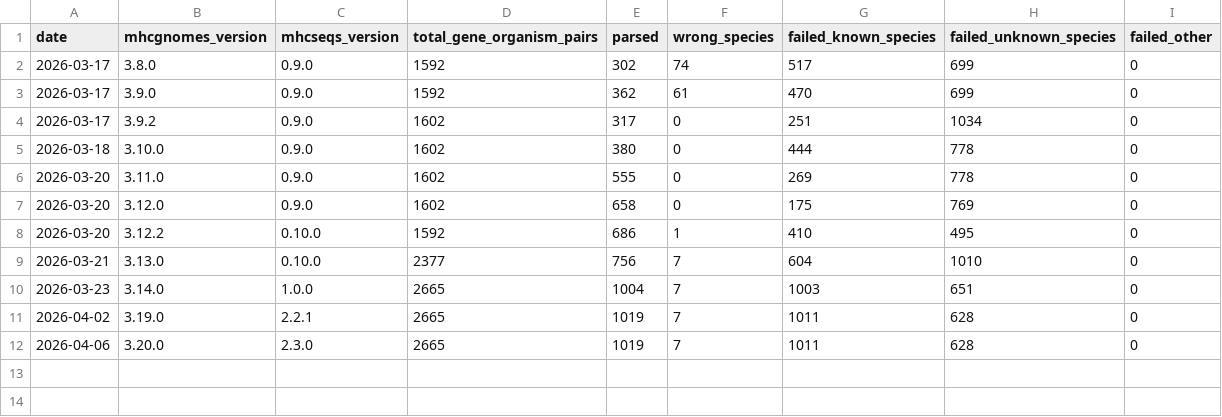
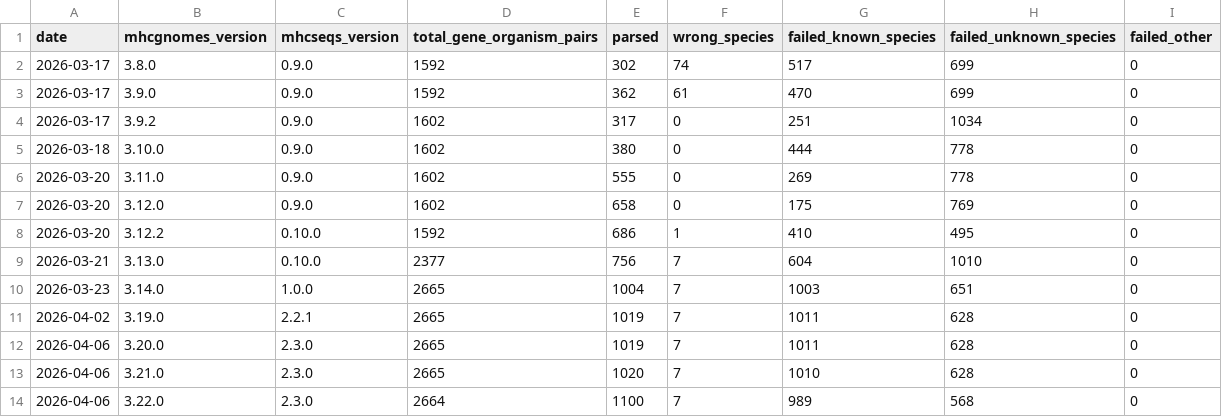
Before and after one commit to pirl-unc/mhcseqs, a CSV file: data/mhcgnomes_benchmark.csv, drawn as a sheet; the diff names each change by its address in the sheet, - before the commit and + after, or states it on an @@ line.

Commit message:
Update mhcgnomes to 3.22.0 (41.3%) and fix 74 transferred-prefix artifacts
- Bump mhcgnomes dep to 3.22.0: parse rate 38.3% → 41.3% (+80 pairs)
- Fix 74 cross-species annotation artifacts in diverse_mhc_sequences.csv
  where genome pipelines transferred HLA/PATR/POPY/MAMU/MAFA/SLA prefixes
  onto unrelated species (rodents, fish, bats, penguins)
- Extend normalize_gene() to detect and replace all model-organism
  transferred prefixes, not just HLA
- Add tests for transferred prefix handling including Gogo/Gobio collision

```diff
--- a/data/mhcgnomes_benchmark.csv
+++ b/data/mhcgnomes_benchmark.csv
+row 13: 2026-04-06 | 3.21.0 | 2.3.0 | 2665 | 1020 | 7 | 1010 | 628 | 0
+row 14: 2026-04-06 | 3.22.0 | 2.3.0 | 2664 | 1100 | 7 | 989 | 568 | 0
```
Also changed, not shown: 4 other files.
